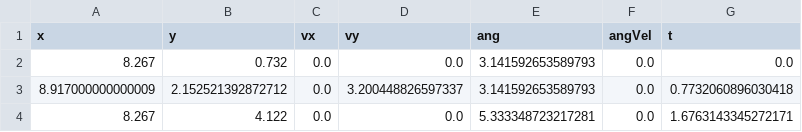
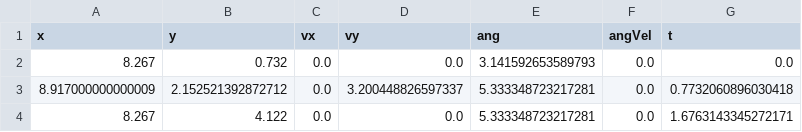
Before and after one commit to Eaglestrike/2024-RobotCode, a CSV file: src/main/deploy/RightFar_to_MidFar.csv, drawn as a sheet.

```diff
--- a/src/main/deploy/RightFar_to_MidFar.csv
+++ b/src/main/deploy/RightFar_to_MidFar.csv
@@ -2,3 +2,3 @@ x,y,vx,vy,ang,angVel,t
 8.267,0.732,0.0,0.0,3.141592653589793,0.0,0.0
-8.917000000000009,2.152521392872712,0.0,3.200448826597337,3.141592653589793,0.0,0.7732060896030418
+8.917000000000009,2.152521392872712,0.0,3.200448826597337,5.333348723217281,0.0,0.7732060896030418
 8.267,4.122,0.0,0.0,5.333348723217281,0.0,1.6763143345272171
```
Also changed, not shown: src/main/deploy/RightStart_to_MidRightFar.csv, src/main/deploy/RightStart_to_RightFar.csv, 13 other files.
